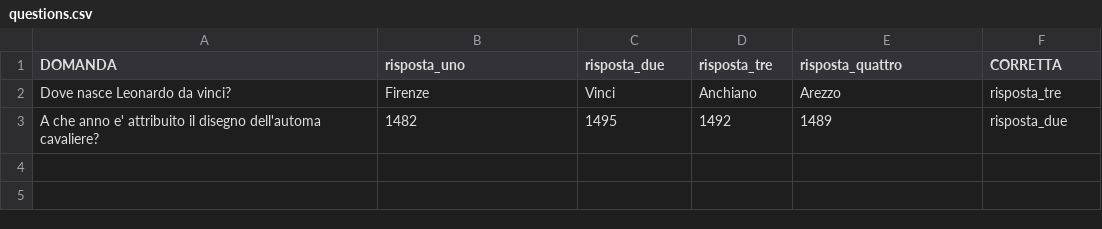
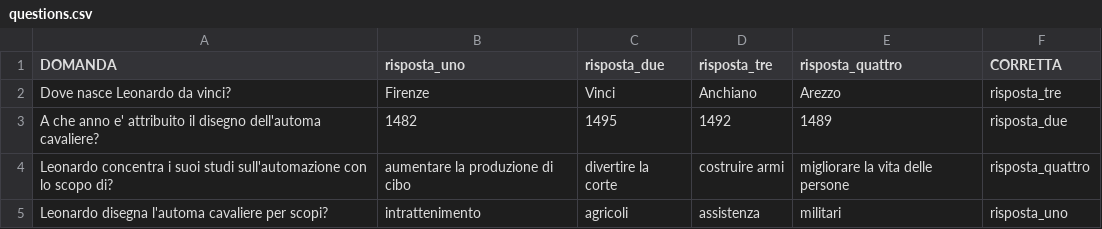
Before and after one commit to Prisca-Lab/robot_quiz, a CSV file: quiz/data/questions.csv, drawn as a sheet.

Commit message:
add questions

```diff
--- a/quiz/data/questions.csv
+++ b/quiz/data/questions.csv
@@ -3 +3,3 @@
 "A che anno e' attribuito il disegno dell'automa cavaliere?";1482;1495;1492;1489;"risposta_due"
+"Leonardo concentra i suoi studi sull'automazione con lo scopo di?";"aumentare la produzione di cibo";"divertire la corte";"costruire armi";"migliorare la vita delle persone";"risposta_quattro"
+"Leonardo disegna l'automa cavaliere per scopi?";"intrattenimento";"agricoli";"assistenza";"militari";"risposta_uno"
```
